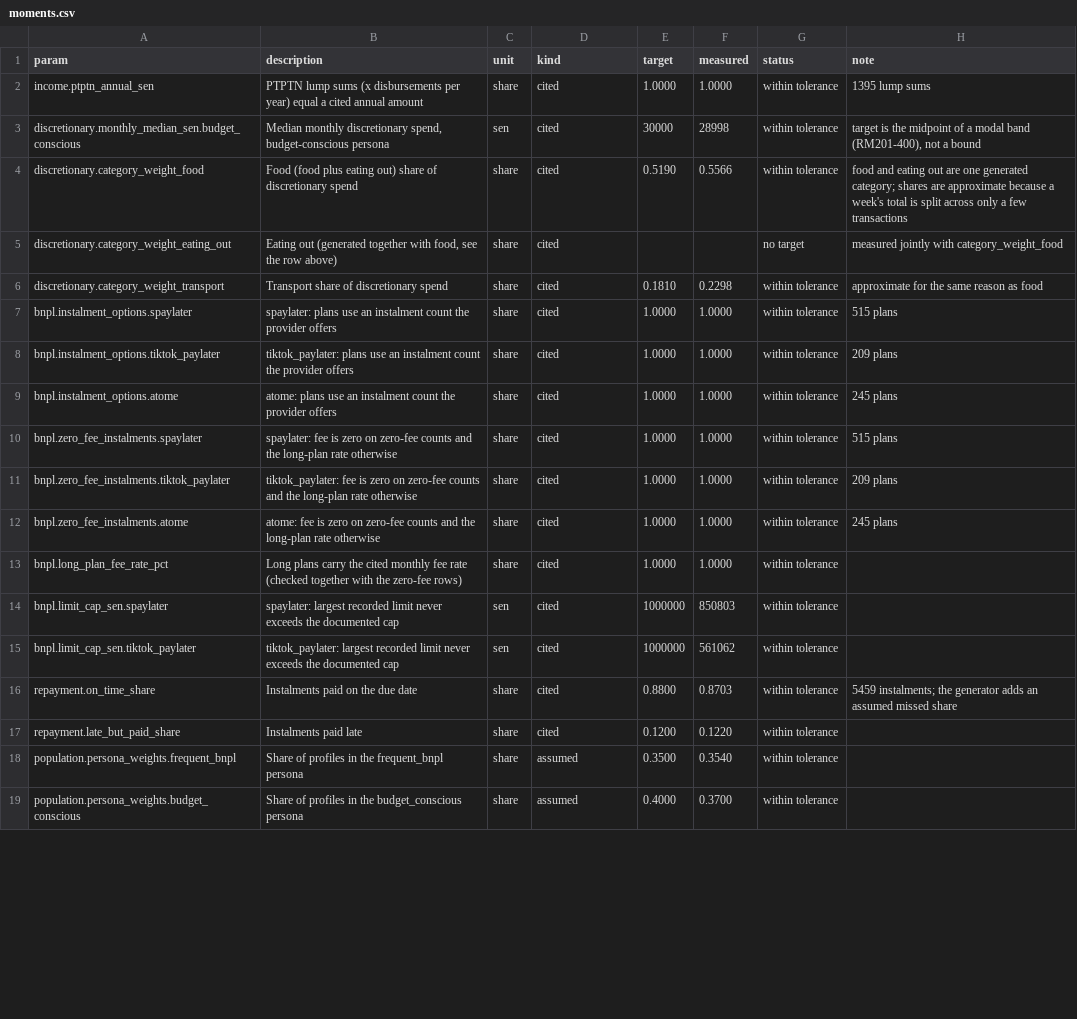
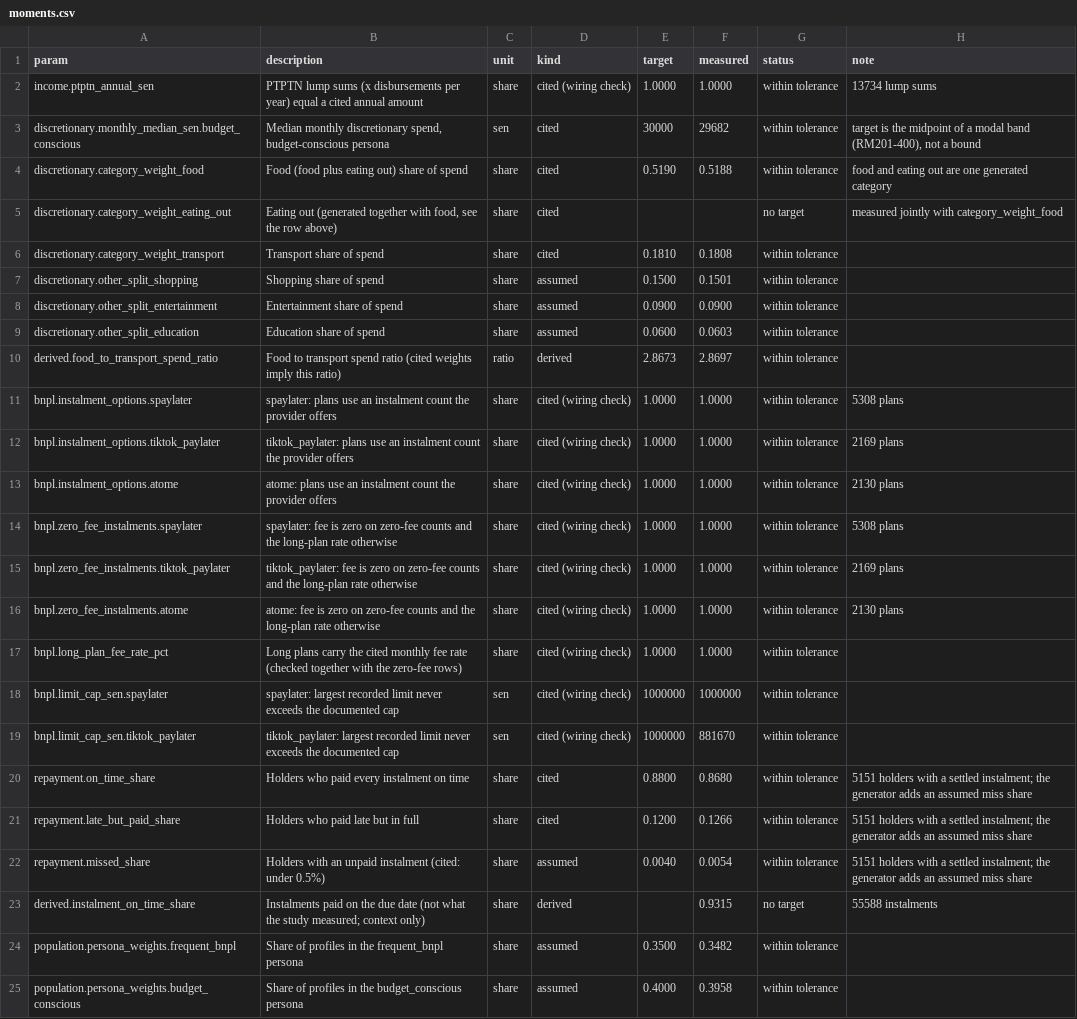
Before and after one commit to farahjayy/PaySense-v3, a CSV file: reports/datagen/tables/moments.csv, drawn as a sheet; only a part is shown; addresses are those after the commit; the diff covers the shown part only; the diff names each change by its address in the sheet, - before the commit and + after, or states it on an @@ line.

```diff
--- a/reports/datagen/tables/moments.csv
+++ b/reports/datagen/tables/moments.csv
-D2 (kind): cited
+D2 (kind): cited (wiring check)
-H2 (note): 1395 lump sums
+H2 (note): 13734 lump sums
-F3 (measured): 28998
+F3 (measured): 29682
-B4 (description): …share of discretionary spend
+B4 (description): …share of spend
-F4 (measured): 0.5566
+F4 (measured): 0.5188
-H4 (note): …one generated category; shares are approximate because a week's total is split across only a few transactions
+H4 (note): …one generated category
-B6 (description): Transport share of discretionary spend
+B6 (description): Transport share of spend
-F6 (measured): 0.2298
+F6 (measured): 0.1808
-H6 (note): approximate for the same reason as food
+H6 (note): (empty)
+row 7: discretionary.other_split_shopping | Shopping share of spend | share | assumed | 0.1500 | 0.1501 | within tolerance
+row 8: discretionary.other_split_entertainment | Entertainment share of spend | share | assumed | 0.0900 | 0.0900 | within tolerance
+row 9: discretionary.other_split_education | Education share of spend | share | assumed | 0.0600 | 0.0603 | within tolerance
+row 10: derived.food_to_transport_spend_ratio | Food to transport spend ratio (cited weights imply this ratio) | ratio | derived | 2.8673 | 2.8697 | within tolerance
-D11:D19 (kind): cited
+D11:D19 (kind): cited (wiring check)
-H11 (note): 515 plans
+H11 (note): 5308 plans
-H12 (note): 209 plans
+H12 (note): 2169 plans
-H13 (note): 245 plans
+H13 (note): 2130 plans
-H14 (note): 515 plans
+H14 (note): 5308 plans
-H15 (note): 209 plans
+H15 (note): 2169 plans
-H16 (note): 245 plans
+H16 (note): 2130 plans
-F18 (measured): 850803
+F18 (measured): 1000000
-F19 (measured): 561062
+F19 (measured): 881670
-B20 (description): Instalments paid on the due date
+B20 (description): Holders who paid every instalment on time
-F20 (measured): 0.8703
+F20 (measured): 0.8680
-H20 (note): 5459 instalments; the generator adds an assumed missed share
+H20 (note): 5151 holders with a settled instalment; the generator adds an assumed miss share
-B21 (description): Instalments paid late
+B21 (description): Holders who paid late but in full
-F21 (measured): 0.1220
+F21 (measured): 0.1266
-H21 (note): (empty)
+H21 (note): 5151 holders with a settled instalment; the generator adds an assumed miss share
+row 22: repayment.missed_share | Holders with an unpaid instalment (cited: under 0.5%) | share | assumed | 0.0040 | 0.0054 | within tolerance | 5151 holders with a settled instalment; the generator adds an assumed miss share
+row 23: derived.instalment_on_time_share | Instalments paid on the due date (not what the study measured; context only) | share | derived |  | 0.9315 | no target | 55588 instalments
-F24 (measured): 0.3540
+F24 (measured): 0.3482
-F25 (measured): 0.3700
+F25 (measured): 0.3958
```
Also changed, not shown: 13 edited cells elsewhere in this file, data/personas/budget_conscious.csv, data/personas/frequent_bnpl.csv, 33 other files.
